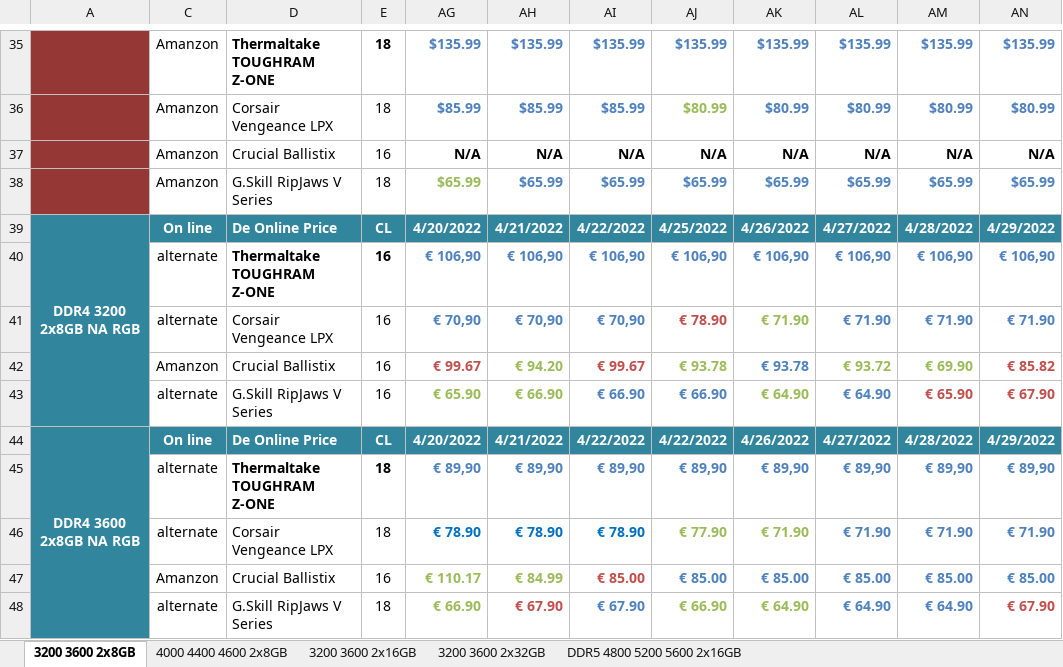
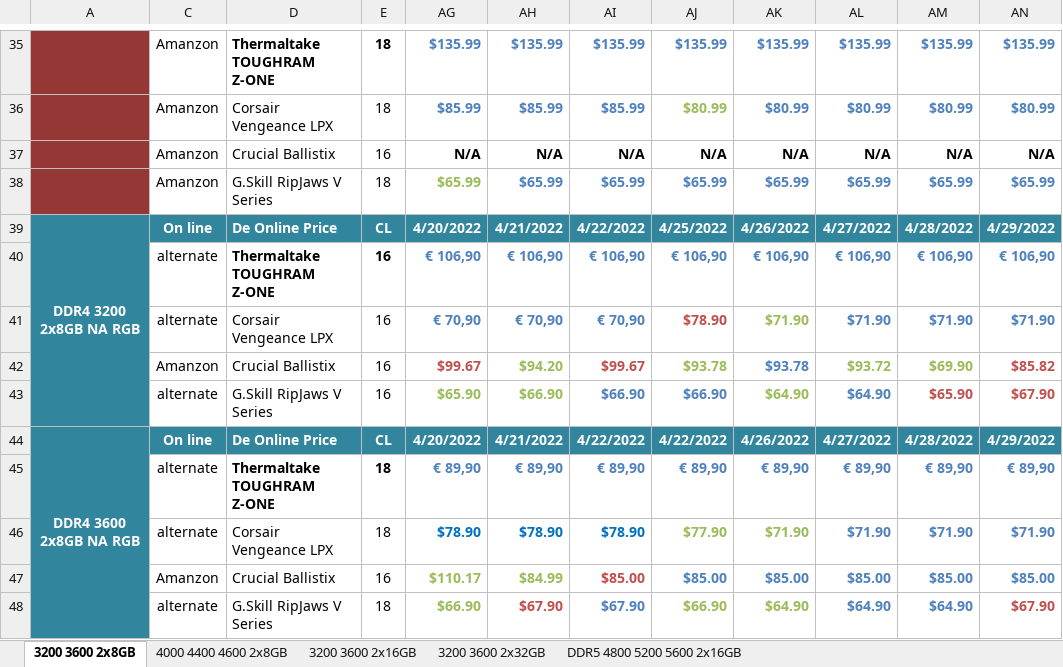
Before and after one commit to sp12345678911/-, an Excel workbook: DRAM Price Watch List_20220429.xlsx, sheet 3200 3600 2x8GB, drawn as a sheet; only a part is shown, gaps mark what is left out; values as stored, in another font and other column widths than the file's, no borders; removed rows and columns are numbered as before the commit, all else as after; the diff covers the shown part only; the diff names each change by its address in the sheet, - before the commit and + after, or states it on an @@ line.

```diff
--- a/DRAM Price Watch List_20220429.xlsx (sheet 3200 3600 2x8GB)
+++ b/DRAM Price Watch List_20220429.xlsx (sheet 3200 3600 2x8GB)
-AJ41: € 78.90
+AJ41: $78.90
-AK41: € 71.90
+AK41: $71.90
-AL41: € 71.90
+AL41: $71.90
-AM41: € 71.90
+AM41: $71.90
-AN41: € 71.90
+AN41: $71.90
-row 42:  | Amanzon | Crucial Ballistix | 16 | € 99.67 | € 94.20 | € 99.67 | € 93.78 | € 93.78 | € 93.72 | € 69.90 | € 85.82
-row 43:  | alternate | G.Skill RipJaws V Series | 16 | € 65.90 | € 66.90 | € 66.90 | € 66.90 | € 64.90 | € 64.90 | € 65.90 | € 67.90
+row 42:  | Amanzon | Crucial Ballistix | 16 | $99.67 | $94.20 | $99.67 | $93.78 | $93.78 | $93.72 | $69.90 | $85.82
+row 43:  | alternate | G.Skill RipJaws V Series | 16 | $65.90 | $66.90 | $66.90 | $66.90 | $64.90 | $64.90 | $65.90 | $67.90
-row 46:  | alternate | Corsair Vengeance LPX | 18 | € 78.90 | € 78.90 | € 78.90 | € 77.90 | € 71.90 | € 71.90 | € 71.90 | € 71.90
-row 47:  | Amanzon | Crucial Ballistix | 16 | € 110.17 | € 84.99 | € 85.00 | € 85.00 | € 85.00 | € 85.00 | € 85.00 | € 85.00
-row 48:  | alternate | G.Skill RipJaws V Series | 18 | € 66.90 | € 67.90 | € 67.90 | € 66.90 | € 64.90 | € 64.90 | € 64.90 | € 67.90
+row 46:  | alternate | Corsair Vengeance LPX | 18 | $78.90 | $78.90 | $78.90 | $77.90 | $71.90 | $71.90 | $71.90 | $71.90
+row 47:  | Amanzon | Crucial Ballistix | 16 | $110.17 | $84.99 | $85.00 | $85.00 | $85.00 | $85.00 | $85.00 | $85.00
+row 48:  | alternate | G.Skill RipJaws V Series | 18 | $66.90 | $67.90 | $67.90 | $66.90 | $64.90 | $64.90 | $64.90 | $67.90
```
Also changed, not shown: 6 added rows, 6 removed rows and 9 edited cells elsewhere in this sheet, sheet DDR5 4800 5200 5600 2x16GB, sheet 3200 3600 2x16GB, sheet 4000 4400 4600 2x8GB, hidden cells, 8 other files.
